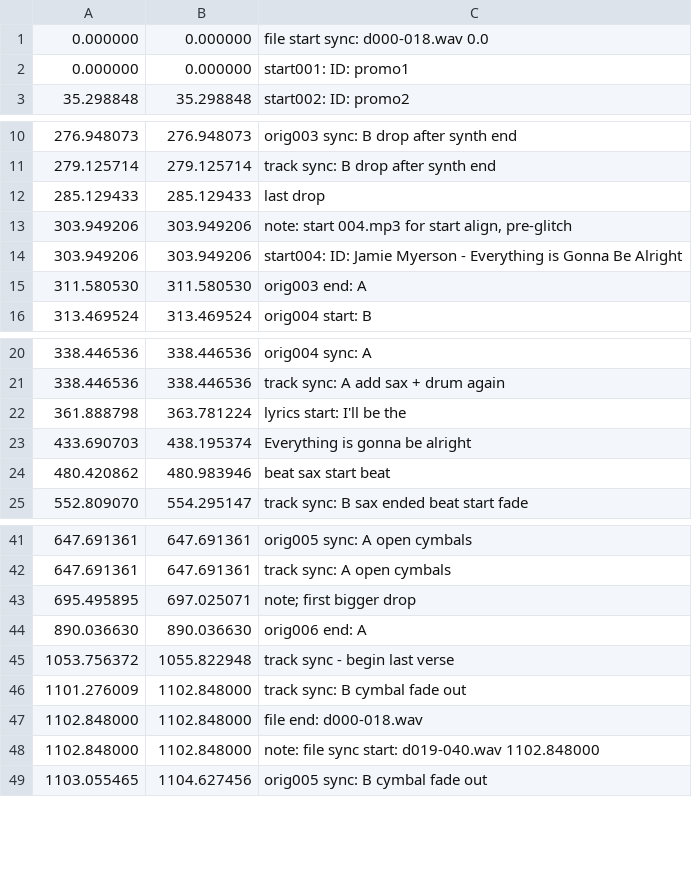
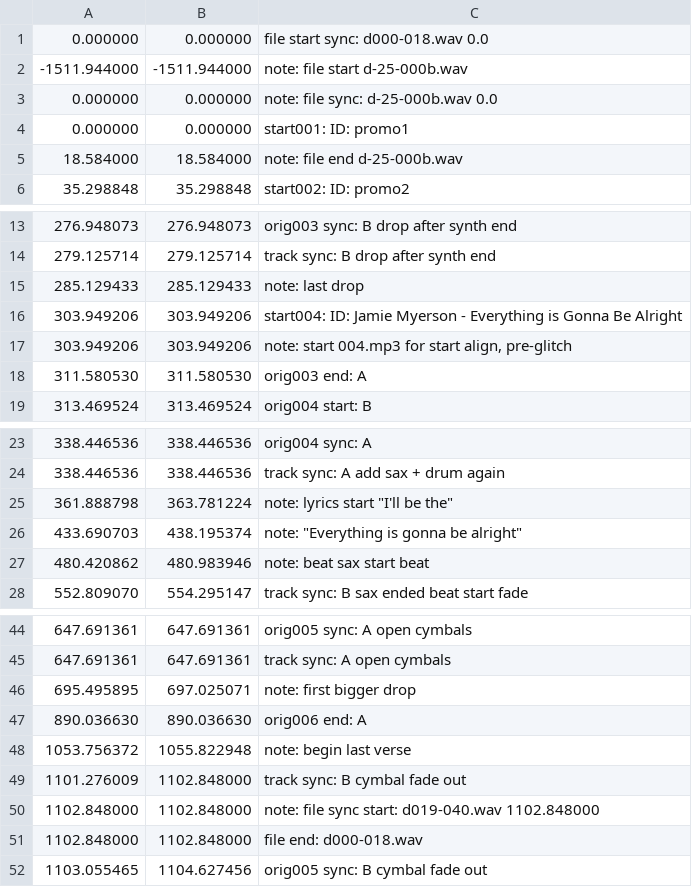
Before and after one commit to trjh/netradio_DNB_analysis, a TSV file: labels/d000-018.labels.tsv, drawn as a sheet; only a part is shown, gaps mark what is left out.

Commit message:
label cleanup, add d-25-000b.wav sync

```diff
--- a/labels/d000-018.labels.tsv
+++ b/labels/d000-018.labels.tsv
@@ -1,3 +1,6 @@
 0.000000	0.000000	file start sync: d000-018.wav 0.0
+-1511.944000	-1511.944000	note: file start d-25-000b.wav
+0.000000	0.000000	note: file sync: d-25-000b.wav 0.0
 0.000000	0.000000	start001: ID: promo1
+18.584000	18.584000	note: file end d-25-000b.wav
 35.298848	35.298848	start002: ID: promo2
@@ -11,5 +14,5 @@
 279.125714	279.125714	track sync: B drop after synth end
-285.129433	285.129433	last drop
+285.129433	285.129433	note: last drop
+303.949206	303.949206	start004: ID: Jamie Myerson - Everything is Gonna Be Alright
 303.949206	303.949206	note: start 004.mp3 for start align, pre-glitch
-303.949206	303.949206	start004: ID: Jamie Myerson - Everything is Gonna Be Alright
 311.580530	311.580530	orig003 end: A
@@ -21,5 +24,5 @@
 338.446536	338.446536	track sync: A add sax + drum again
-361.888798	363.781224	"lyrics start: I'll be the"
-433.690703	438.195374	"Everything is gonna be alright"
-480.420862	480.983946	beat sax start beat
+361.888798	363.781224	note: lyrics start "I'll be the"
+433.690703	438.195374	note: "Everything is gonna be alright"
+480.420862	480.983946	note: beat sax start beat
 552.809070	554.295147	track sync: B sax ended beat start fade
@@ -42,8 +45,8 @@
 647.691361	647.691361	track sync: A open cymbals
-695.495895	697.025071	note; first bigger drop
+695.495895	697.025071	note: first bigger drop
 890.036630	890.036630	orig006 end: A
-1053.756372	1055.822948	track sync - begin last verse
+1053.756372	1055.822948	note: begin last verse
 1101.276009	1102.848000	track sync: B cymbal fade out
+1102.848000	1102.848000	note: file sync start: d019-040.wav 1102.848000
 1102.848000	1102.848000	file end: d000-018.wav
-1102.848000	1102.848000	note: file sync start: d019-040.wav 1102.848000
 1103.055465	1104.627456	orig005 sync: B cymbal fade out
```
